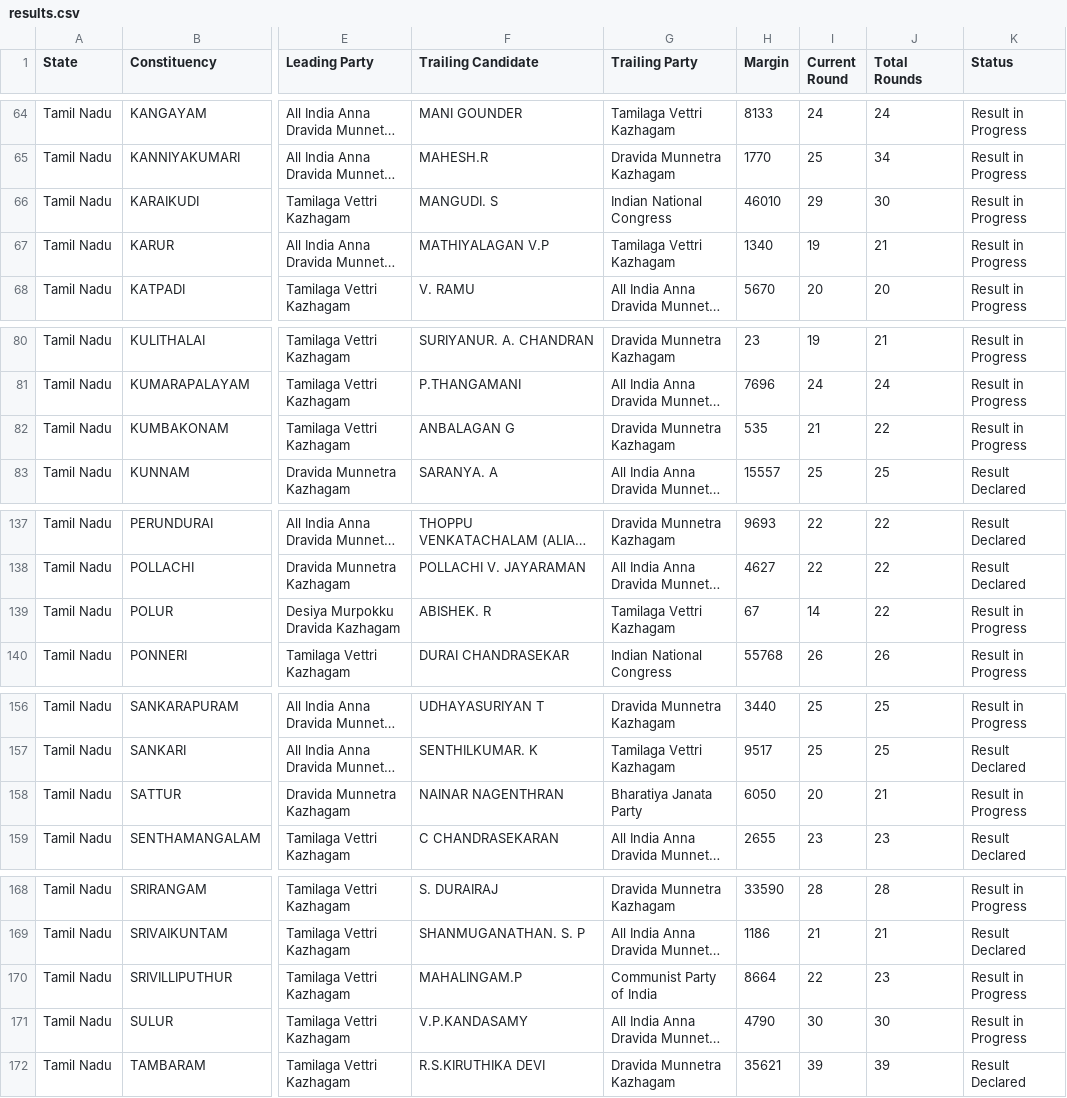
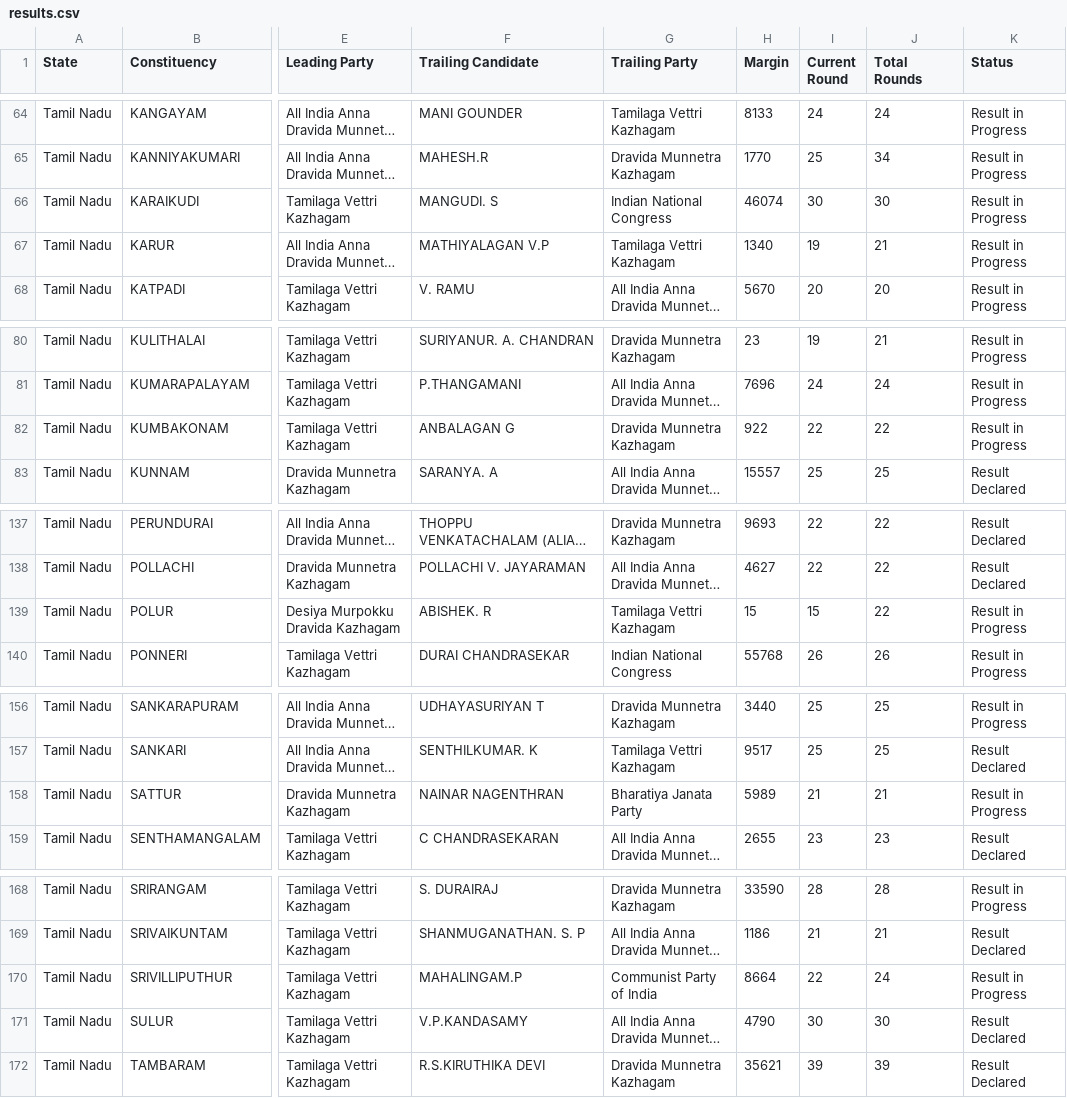
Before and after one commit to muthuishere/tnelection2026, a CSV file: results.csv, drawn as a sheet; only a part is shown, gaps mark what is left out; long unchanged cells end in …; the diff covers the shown part only; the diff names each change by its address in the sheet, - before the commit and + after, or states it on an @@ line.

Commit message:
auto: refresh results 2026-05-04T14:50Z

```diff
--- a/results.csv
+++ b/results.csv
-H66 (Margin): 46010
+H66 (Margin): 46074
-I66 (Current Round): 29
+I66 (Current Round): 30
-H82 (Margin): 535
+H82 (Margin): 922
-I82 (Current Round): 21
+I82 (Current Round): 22
-H139 (Margin): 67
+H139 (Margin): 15
-I139 (Current Round): 14
+I139 (Current Round): 15
-H158 (Margin): 6050
+H158 (Margin): 5989
-I158 (Current Round): 20
+I158 (Current Round): 21
-J170 (Total Rounds): 23
+J170 (Total Rounds): 24
-K171 (Status): Result in Progress
+K171 (Status): Result Declared
```
Also changed, not shown: 1 edited cell elsewhere in this file, 1 other file.
